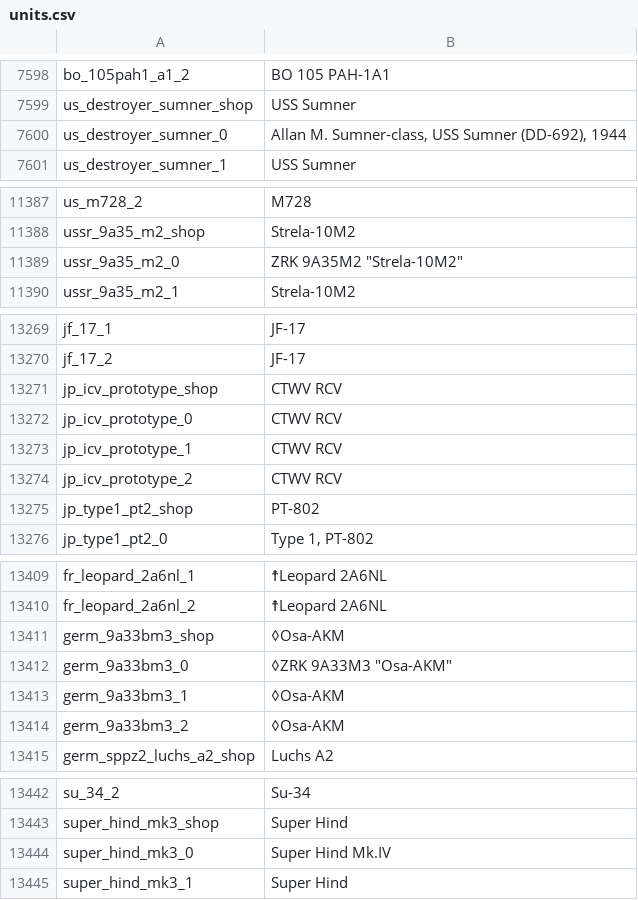
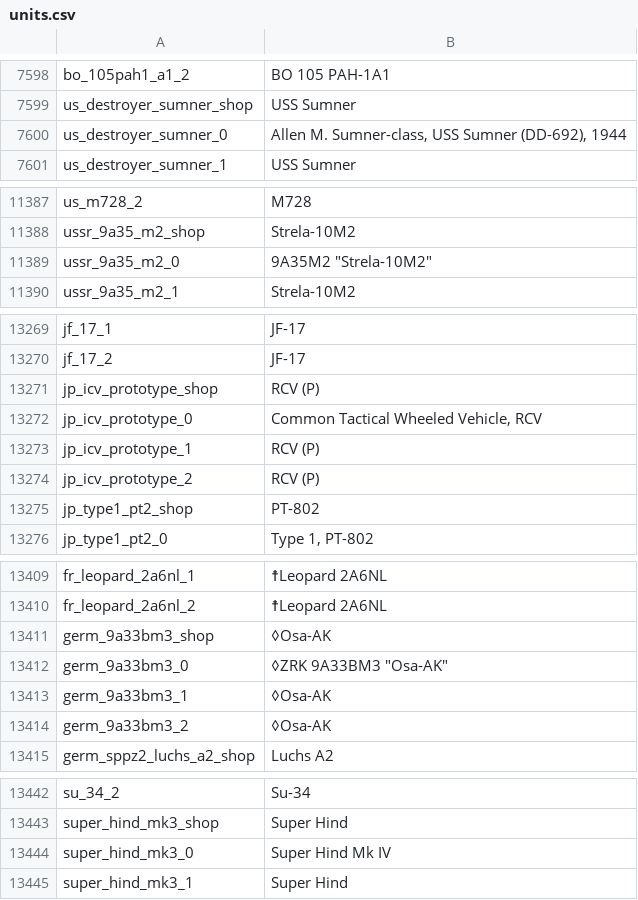
Before and after one commit to jaek898/wt-localization, a CSV file: New Icons/units.csv, drawn as a sheet; only a part is shown, gaps mark what is left out; the diff covers the shown part only.

```diff
--- a/New Icons/units.csv
+++ b/New Icons/units.csv
@@ -7599,3 +7599,3 @@ bo_105pah1_a1_2;BO 105 PAH-1A1
 us_destroyer_sumner_shop;USS Sumner
-us_destroyer_sumner_0;Allan M. Sumner-class, USS Sumner (DD-692), 1944
+us_destroyer_sumner_0;Allen M. Sumner-class, USS Sumner (DD-692), 1944
 us_destroyer_sumner_1;USS Sumner
@@ -11388,3 +11388,3 @@ us_m728_2;M728
 ussr_9a35_m2_shop;Strela-10M2
-ussr_9a35_m2_0;"ZRK 9A35M2 ""Strela-10M2"""
+ussr_9a35_m2_0;"9A35M2 ""Strela-10M2"""
 ussr_9a35_m2_1;Strela-10M2
@@ -13270,6 +13270,6 @@ jf_17_1;JF-17
 jf_17_2;JF-17
-jp_icv_prototype_shop;CTWV RCV
-jp_icv_prototype_0;CTWV RCV
-jp_icv_prototype_1;CTWV RCV
-jp_icv_prototype_2;CTWV RCV
+jp_icv_prototype_shop;RCV (P)
+jp_icv_prototype_0;Common Tactical Wheeled Vehicle, RCV
+jp_icv_prototype_1;RCV (P)
+jp_icv_prototype_2;RCV (P)
 jp_type1_pt2_shop;PT-802
@@ -13410,6 +13410,6 @@ fr_leopard_2a6nl_1;☨Leopard 2A6NL
 fr_leopard_2a6nl_2;☨Leopard 2A6NL
-germ_9a33bm3_shop;◊Osa-AKM
-germ_9a33bm3_0;"◊ZRK 9A33M3 ""Osa-AKM"""
-germ_9a33bm3_1;◊Osa-AKM
-germ_9a33bm3_2;◊Osa-AKM
+germ_9a33bm3_shop;◊Osa-AK
+germ_9a33bm3_0;◊ZRK 9A33BM3 "Osa-AK"
+germ_9a33bm3_1;◊Osa-AK
+germ_9a33bm3_2;◊Osa-AK
 germ_sppz2_luchs_a2_shop;Luchs A2
@@ -13443,3 +13443,3 @@ su_34_2;Su-34
 super_hind_mk3_shop;Super Hind
-super_hind_mk3_0;Super Hind Mk.IV
+super_hind_mk3_0;Super Hind Mk IV
 super_hind_mk3_1;Super Hind
```
Also changed, not shown: 69 added rows elsewhere in this file, Dechinafied/units.csv, Standard/units.csv.
